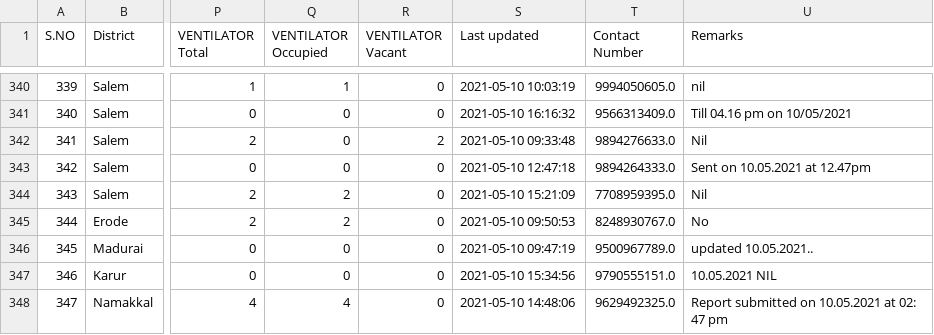
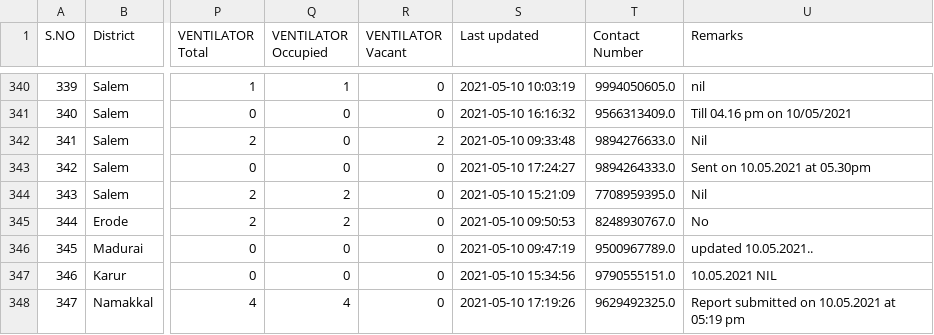
Before and after one commit to stopcoronatn/stopcoronatn.github.io, a CSV file: data/beds.csv, drawn as a sheet; only a part is shown, gaps mark what is left out; the diff covers the shown part only; the diff names each change by its address in the sheet, - before the commit and + after, or states it on an @@ line.

```diff
--- a/data/beds.csv
+++ b/data/beds.csv
-S343 (Last updated): 2021-05-10 12:47:18
+S343 (Last updated): 2021-05-10 17:24:27
-U343 (Remarks): Sent on 10.05.2021 at 12.47pm
+U343 (Remarks): Sent on 10.05.2021 at 05.30pm
-S348 (Last updated): 2021-05-10 14:48:06
+S348 (Last updated): 2021-05-10 17:19:26
-U348 (Remarks): Report submitted on 10.05.2021 at 02: 47 pm
+U348 (Remarks): Report submitted on 10.05.2021 at 05:19 pm
```
Also changed, not shown: 107 edited cells elsewhere in this file.
